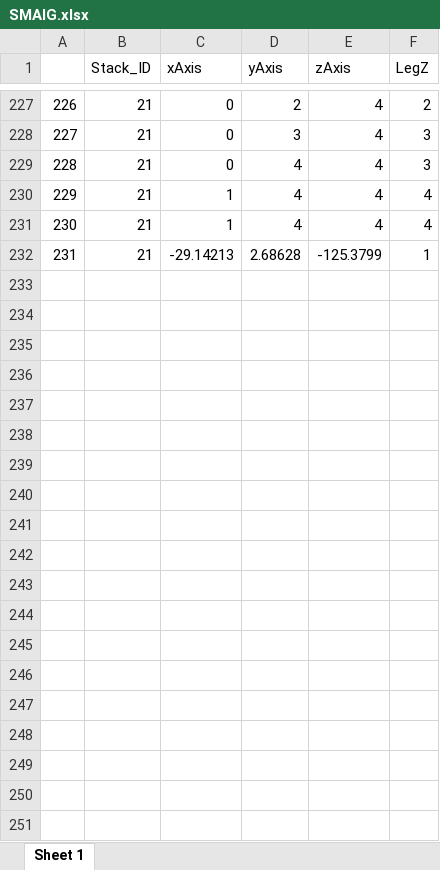
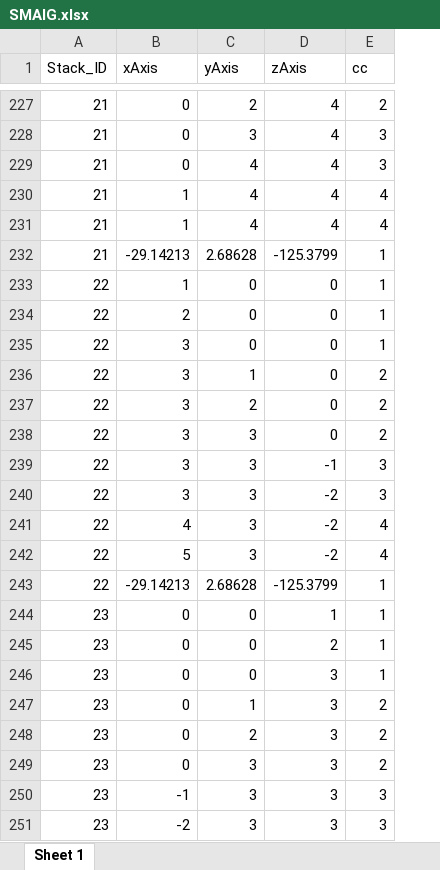
Before and after one commit to katyem/smaig, an Excel workbook: SMAIG.xlsx, sheet Sheet 1, drawn as a sheet; only a part is shown, gaps mark what is left out; values as stored, in another font and other column widths than the file's, no borders; removed rows and columns are numbered as before the commit, all else as after; the diff covers the shown part only; the diff names each change by its address in the sheet, - before the commit and + after, or states it on an @@ line.

```diff
--- a/SMAIG.xlsx (sheet Sheet 1)
+++ b/SMAIG.xlsx (sheet Sheet 1)
-column A, rows 227-232: 226 | 227 | 228 | 229 | 230 | 231
-E1: LegZ
+E1: cc
+row 233: 22 | 1 | 0 | 0 | 1
+row 234: 22 | 2 | 0 | 0 | 1
+row 235: 22 | 3 | 0 | 0 | 1
+row 236: 22 | 3 | 1 | 0 | 2
+row 237: 22 | 3 | 2 | 0 | 2
+row 238: 22 | 3 | 3 | 0 | 2
+row 239: 22 | 3 | 3 | -1 | 3
+row 240: 22 | 3 | 3 | -2 | 3
+row 241: 22 | 4 | 3 | -2 | 4
+row 242: 22 | 5 | 3 | -2 | 4
+row 243: 22 | -29.14213 | 2.68628 | -125.3799 | 1
+row 244: 23 | 0 | 0 | 1 | 1
+row 245: 23 | 0 | 0 | 2 | 1
+row 246: 23 | 0 | 0 | 3 | 1
+row 247: 23 | 0 | 1 | 3 | 2
+row 248: 23 | 0 | 2 | 3 | 2
+row 249: 23 | 0 | 3 | 3 | 2
+row 250: 23 | -1 | 3 | 3 | 3
+row 251: 23 | -2 | 3 | 3 | 3
```
Also changed, not shown: 278 added rows elsewhere in this sheet, formulas that keep their value, 6 other files.
